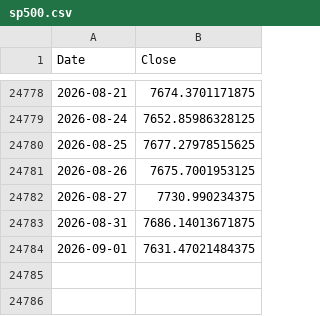
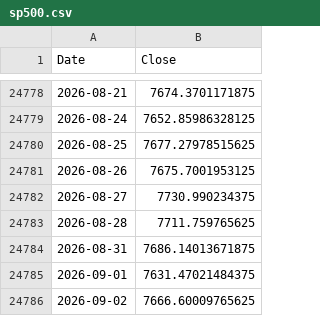
Before and after one commit to ljmvictor/us-economic-tracker, a CSV file: data/sp500.csv, drawn as a sheet; only a part is shown, gaps mark what is left out; the diff names each change by its address in the sheet, - before the commit and + after, or states it on an @@ line.

```diff
--- a/data/sp500.csv
+++ b/data/sp500.csv
+row 24783: 2026-08-28 | 7711.759765625
+row 24786: 2026-09-02 | 7666.60009765625
```
Also changed, not shown: data/djia.csv, data/nasdaq.csv.
